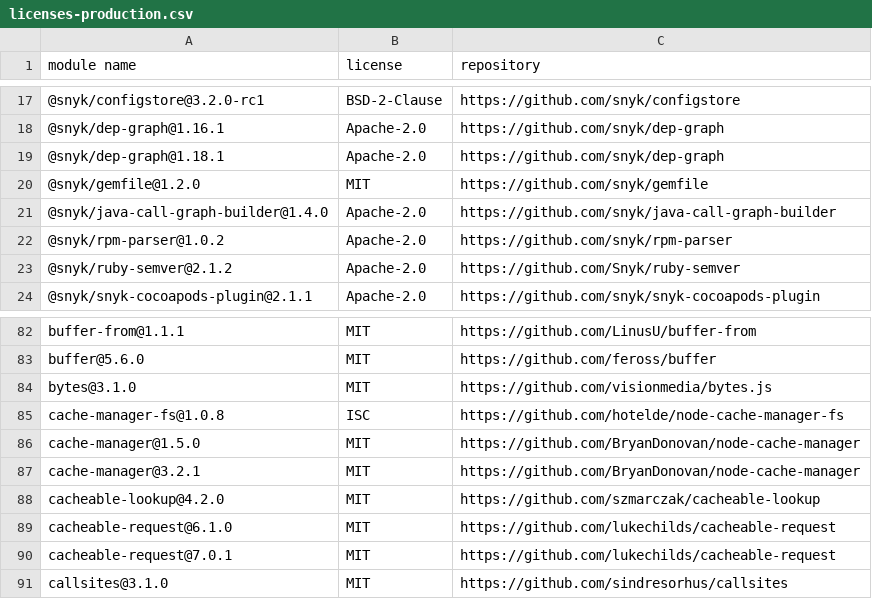
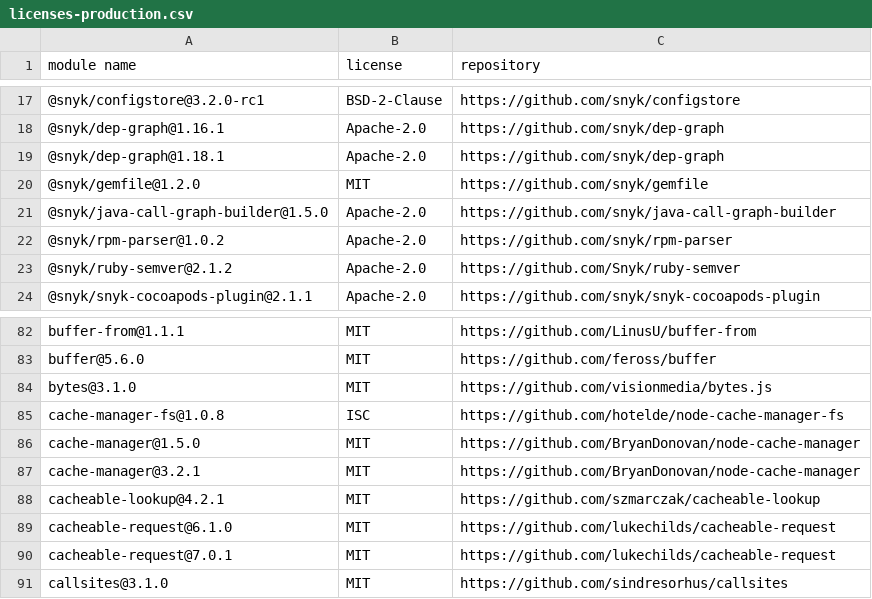
Before and after one commit to iTonyYo/latest-gitignore-cli, a CSV file: doc/licenses-production.csv, drawn as a sheet; only a part is shown, gaps mark what is left out.

```diff
--- a/doc/licenses-production.csv
+++ b/doc/licenses-production.csv
@@ -20,3 +20,3 @@
 "@snyk/gemfile@1.2.0","MIT","https://github.com/snyk/gemfile"
-"@snyk/java-call-graph-builder@1.4.0","Apache-2.0","https://github.com/snyk/java-call-graph-builder"
+"@snyk/java-call-graph-builder@1.5.0","Apache-2.0","https://github.com/snyk/java-call-graph-builder"
 "@snyk/rpm-parser@1.0.2","Apache-2.0","https://github.com/snyk/rpm-parser"
@@ -87,3 +87,3 @@
 "cache-manager@3.2.1","MIT","https://github.com/BryanDonovan/node-cache-manager"
-"cacheable-lookup@4.2.0","MIT","https://github.com/szmarczak/cacheable-lookup"
+"cacheable-lookup@4.2.1","MIT","https://github.com/szmarczak/cacheable-lookup"
 "cacheable-request@6.1.0","MIT","https://github.com/lukechilds/cacheable-request"
```
Also changed, not shown: 2 other files.
